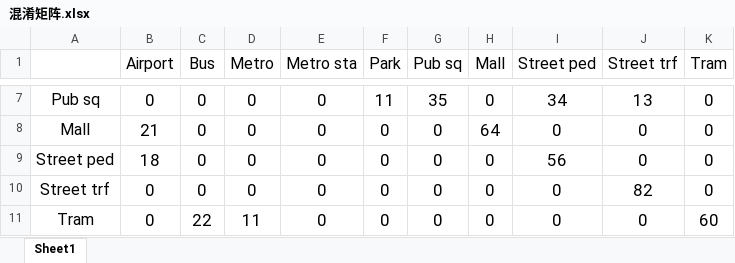
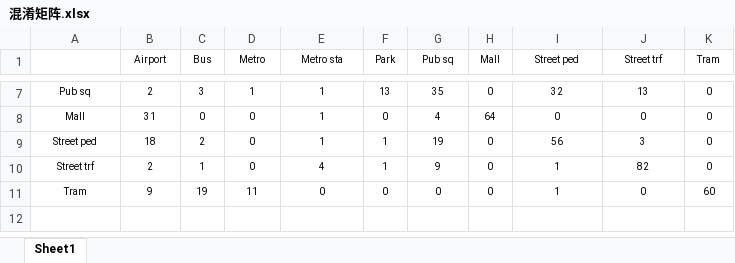
Before and after one commit to jumper3/paper, an Excel workbook: tools/混淆矩阵.xlsx, sheet Sheet1, drawn as a sheet; only a part is shown, gaps mark what is left out; values as stored, in another font and other column widths than the file's, no borders; conditional formats not drawn; the diff covers the shown part only; the diff names each change by its address in the sheet, - before the commit and + after, or states it on an @@ line.

```diff
--- a/tools/混淆矩阵.xlsx (sheet Sheet1)
+++ b/tools/混淆矩阵.xlsx (sheet Sheet1)
@@ B1:K1 text size: smaller @@
@@ A7:K11 text size: smaller @@
-B7 (Airport): 0
+B7 (Airport): 2
-C7 (Bus): 0
+C7 (Bus): 3
-D7 (Metro): 0
+D7 (Metro): 1
-E7:E9 (Metro sta): 0
+E7:E9 (Metro sta): 1
-F7 (Park): 11
+F7 (Park): 13
-I7 (Street ped): 34
+I7 (Street ped): 32
-B8 (Airport): 21
+B8 (Airport): 31
-G8 (Pub sq): 0
+G8 (Pub sq): 4
-C9 (Bus): 0
+C9 (Bus): 2
-F9:F10 (Park): 0
+F9:F10 (Park): 1
-G9 (Pub sq): 0
+G9 (Pub sq): 19
-J9 (Street trf): 0
+J9 (Street trf): 3
-B10 (Airport): 0
+B10 (Airport): 2
-C10 (Bus): 0
+C10 (Bus): 1
-E10 (Metro sta): 0
+E10 (Metro sta): 4
-G10 (Pub sq): 0
+G10 (Pub sq): 9
-I10:I11 (Street ped): 0
+I10:I11 (Street ped): 1
-B11 (Airport): 0
+B11 (Airport): 9
-C11 (Bus): 22
+C11 (Bus): 19
```
Also changed, not shown: 28 edited cells and cell formats elsewhere in this sheet, 5 other files.
